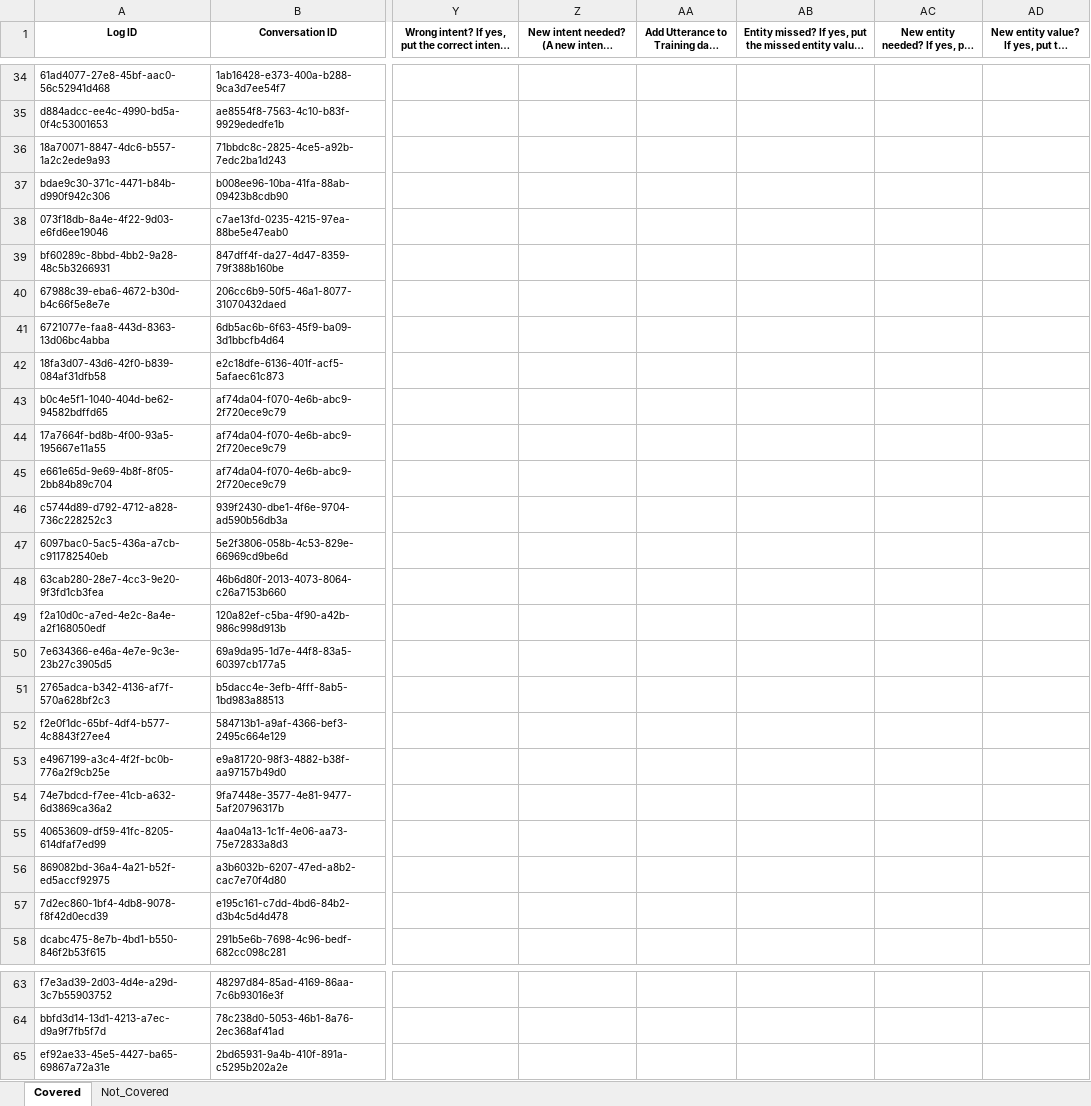
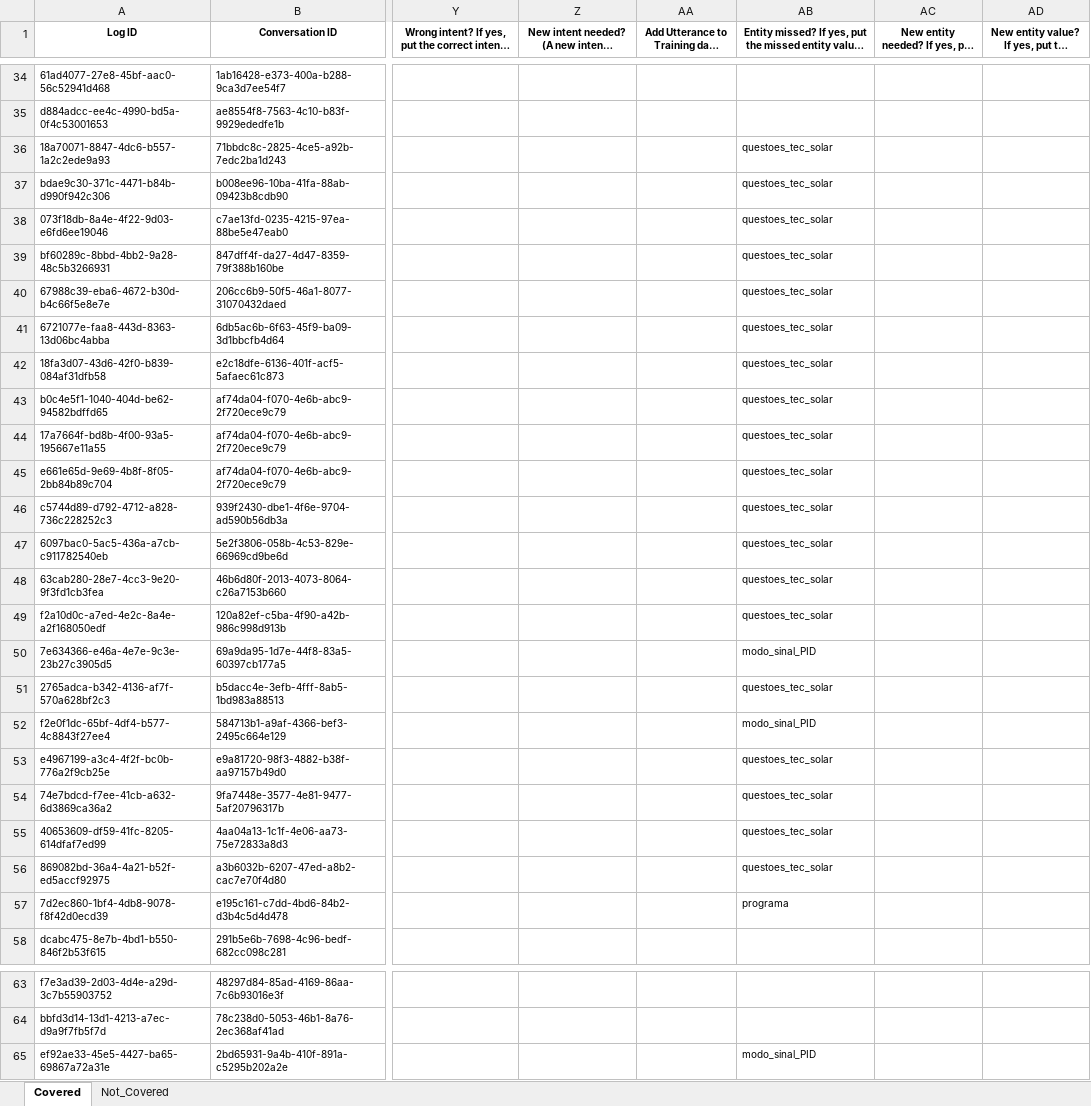
Before and after one commit to lizcmoreira/note, an Excel workbook: annotation.xlsx, sheet Covered, drawn as a sheet; only a part is shown, gaps mark what is left out; long unchanged cells end in …; values as stored, in another font and other column widths than the file's, no borders; the diff covers the shown part only; the diff names each change by its address in the sheet, - before the commit and + after, or states it on an @@ line.

```diff
--- a/annotation.xlsx (sheet Covered)
+++ b/annotation.xlsx (sheet Covered)
-AB36:AB49: (empty)
+AB36:AB49: questoes_tec_solar
-AB50: (empty)
+AB50: modo_sinal_PID
-AB51: (empty)
+AB51: questoes_tec_solar
-AB52: (empty)
+AB52: modo_sinal_PID
-AB53:AB56: (empty)
+AB53:AB56: questoes_tec_solar
-AB57: (empty)
+AB57: programa
-AB65: (empty)
+AB65: modo_sinal_PID
```
Also changed, not shown: 25 edited cells elsewhere in this sheet.
